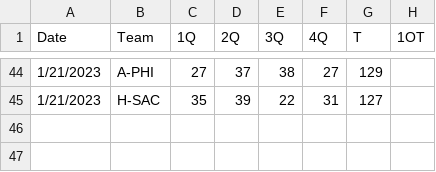
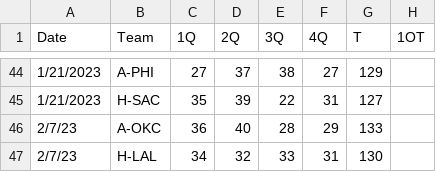
Before and after one commit to mdbinger/Sports-Games-Tracker, a CSV file: total_box_score_df.csv, drawn as a sheet; only a part is shown, gaps mark what is left out.

```diff
--- a/total_box_score_df.csv
+++ b/total_box_score_df.csv
@@ -45 +45,3 @@ Date,Team,1Q,2Q,3Q,4Q,T,1OT
 1/21/2023,H-SAC,35,39,22,31,127,
+2/7/23,A-OKC,36,40,28,29,133,
+2/7/23,H-LAL,34,32,33,31,130,
```
Also changed, not shown: sports_attendance.csv, total_away_stats.csv, 5 other files.
